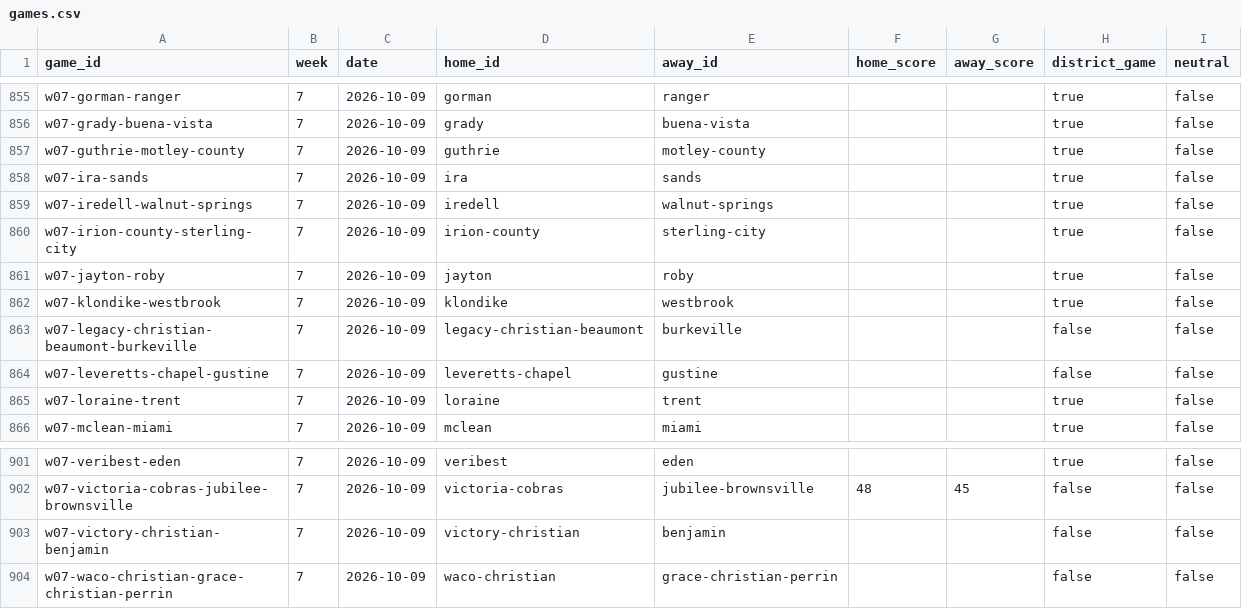
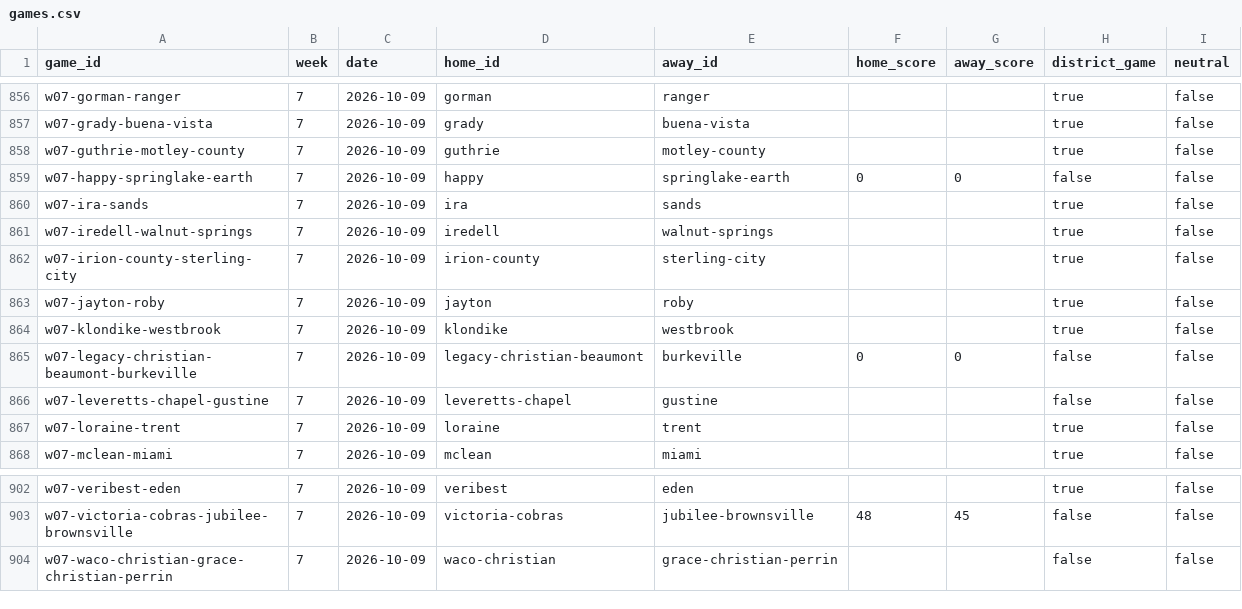
Before and after one commit to rcullens/ranking-tool, a CSV file: sixman_rankings/data/games.csv, drawn as a sheet; only a part is shown, gaps mark what is left out; the diff covers the shown part only.

```diff
--- a/sixman_rankings/data/games.csv
+++ b/sixman_rankings/data/games.csv
@@ -857,2 +858,3 @@ w07-grady-buena-vista,7,2026-10-09,grady,buena-vista,,,true,false
 w07-guthrie-motley-county,7,2026-10-09,guthrie,motley-county,,,true,false
+w07-happy-springlake-earth,7,2026-10-09,happy,springlake-earth,0,0,false,false
 w07-ira-sands,7,2026-10-09,ira,sands,,,true,false
@@ -862,3 +864,3 @@ w07-jayton-roby,7,2026-10-09,jayton,roby,,,true,false
 w07-klondike-westbrook,7,2026-10-09,klondike,westbrook,,,true,false
-w07-legacy-christian-beaumont-burkeville,7,2026-10-09,legacy-christian-beaumont,burkeville,,,false,false
+w07-legacy-christian-beaumont-burkeville,7,2026-10-09,legacy-christian-beaumont,burkeville,0,0,false,false
 w07-leveretts-chapel-gustine,7,2026-10-09,leveretts-chapel,gustine,,,false,false
@@ -902,3 +903,2 @@ w07-veribest-eden,7,2026-10-09,veribest,eden,,,true,false
 w07-victoria-cobras-jubilee-brownsville,7,2026-10-09,victoria-cobras,jubilee-brownsville,48,45,false,false
-w07-victory-christian-benjamin,7,2026-10-09,victory-christian,benjamin,,,false,false
 w07-waco-christian-grace-christian-perrin,7,2026-10-09,waco-christian,grace-christian-perrin,,,false,false
```
Also changed, not shown: 2 added rows, 2 removed rows and 12 edited cells elsewhere in this file, 18 other files.
